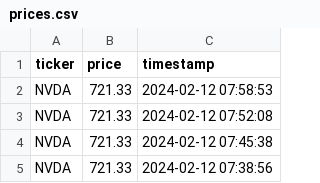
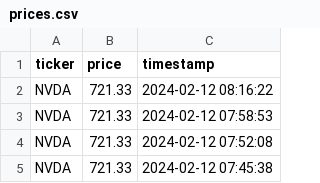
Before and after one commit to federicodt/lede-2023-scrap-and-auto-update-website, a CSV file: prices.csv, drawn as a sheet; only a part is shown; the shorter side is filled out with more unchanged rows; the diff names each change by its address in the sheet, - before the commit and + after, or states it on an @@ line.

```diff
--- a/prices.csv
+++ b/prices.csv
+row 2: NVDA | 721.33 | 2024-02-12 08:16:22
```
Also changed, not shown: 2 other files.
